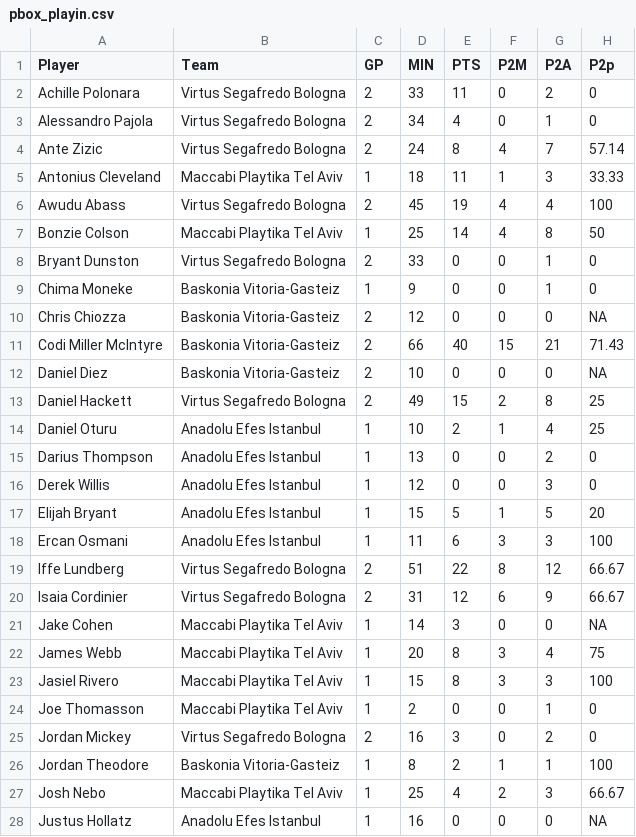
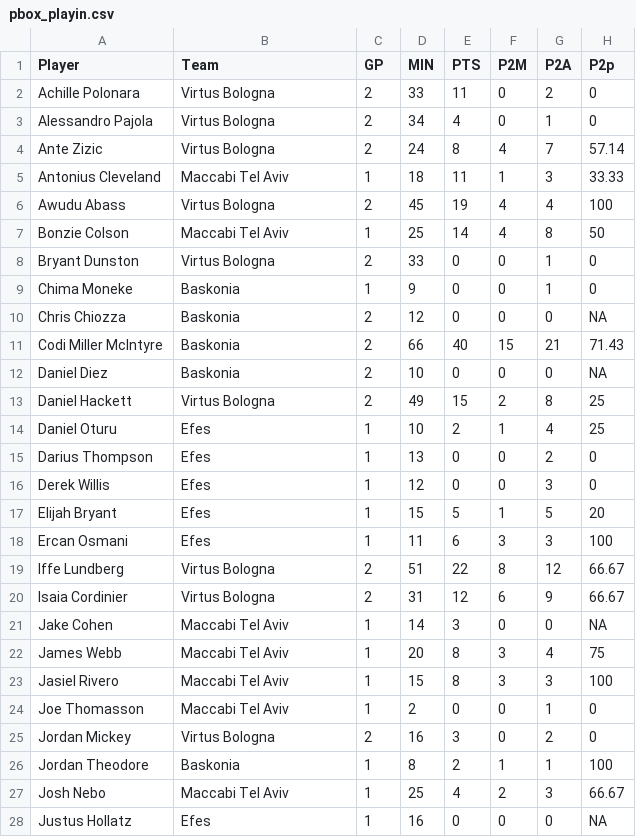
Before and after one commit to Karel223/analiza_danych_koszykarskich, a CSV file: data_box/playin/pbox_playin.csv, drawn as a sheet; only a part is shown; the diff covers the shown part only; the diff names each change by its address in the sheet, - before the commit and + after, or states it on an @@ line.

```diff
--- a/data_box/playin/pbox_playin.csv
+++ b/data_box/playin/pbox_playin.csv
-B2:B4 (Team): Virtus Segafredo Bologna
+B2:B4 (Team): Virtus Bologna
-B5 (Team): Maccabi Playtika Tel Aviv
+B5 (Team): Maccabi Tel Aviv
-B6 (Team): Virtus Segafredo Bologna
+B6 (Team): Virtus Bologna
-B7 (Team): Maccabi Playtika Tel Aviv
+B7 (Team): Maccabi Tel Aviv
-B8 (Team): Virtus Segafredo Bologna
+B8 (Team): Virtus Bologna
-B9:B12 (Team): Baskonia Vitoria-Gasteiz
+B9:B12 (Team): Baskonia
-B13 (Team): Virtus Segafredo Bologna
+B13 (Team): Virtus Bologna
-B14:B18 (Team): Anadolu Efes Istanbul
+B14:B18 (Team): Efes
-B19:B20 (Team): Virtus Segafredo Bologna
+B19:B20 (Team): Virtus Bologna
-B21:B24 (Team): Maccabi Playtika Tel Aviv
+B21:B24 (Team): Maccabi Tel Aviv
-B25 (Team): Virtus Segafredo Bologna
+B25 (Team): Virtus Bologna
-B26 (Team): Baskonia Vitoria-Gasteiz
+B26 (Team): Baskonia
-B27 (Team): Maccabi Playtika Tel Aviv
+B27 (Team): Maccabi Tel Aviv
-B28 (Team): Anadolu Efes Istanbul
+B28 (Team): Efes
```
Also changed, not shown: 17 edited cells elsewhere in this file, data_box/final4/pbox_final4.csv, data_box/playoff/pbox_playoff.csv, 36 other files.
